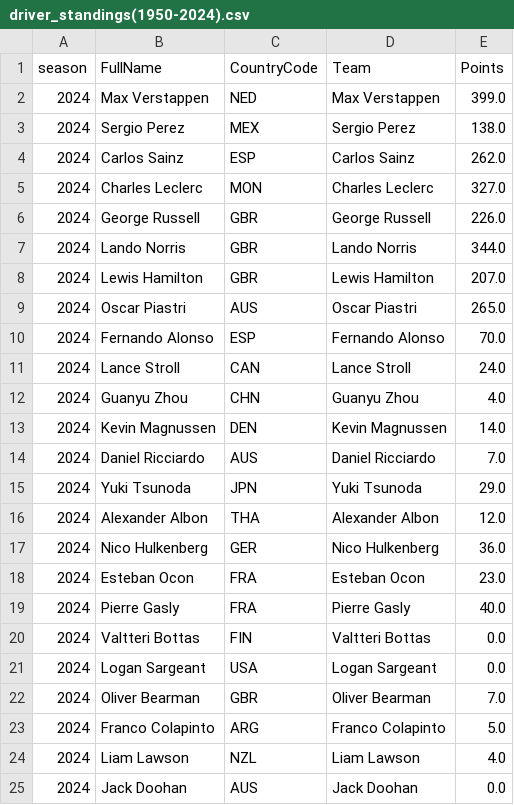
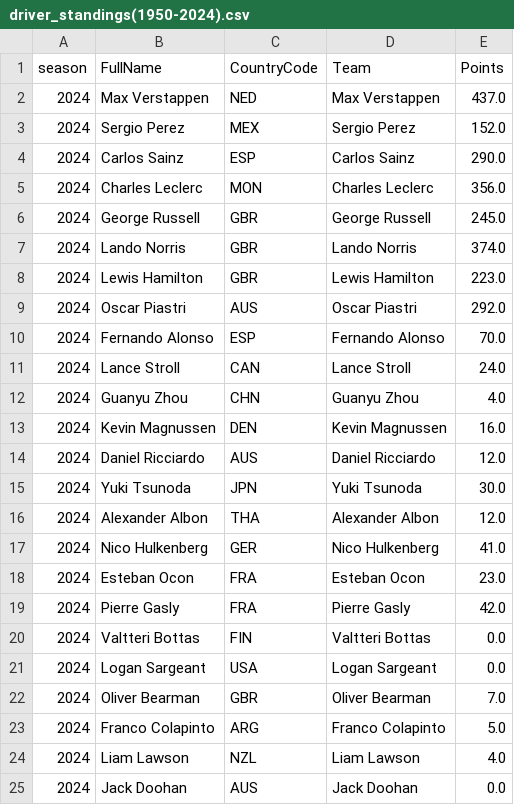
Before and after one commit to hai-henry/f1-race-predictor, a CSV file: data/raw/driver_standings(1950-2024).csv, drawn as a sheet.

Commit message:
Added sprint points

```diff
--- a/data/raw/driver_standings(1950-2024).csv
+++ b/data/raw/driver_standings(1950-2024).csv
@@ -1,10 +1,10 @@
 season,FullName,CountryCode,Team,Points
-2024,Max Verstappen,NED,Max Verstappen,399.0
-2024,Sergio Perez,MEX,Sergio Perez,138.0
-2024,Carlos Sainz,ESP,Carlos Sainz,262.0
-2024,Charles Leclerc,MON,Charles Leclerc,327.0
-2024,George Russell,GBR,George Russell,226.0
-2024,Lando Norris,GBR,Lando Norris,344.0
-2024,Lewis Hamilton,GBR,Lewis Hamilton,207.0
-2024,Oscar Piastri,AUS,Oscar Piastri,265.0
+2024,Max Verstappen,NED,Max Verstappen,437.0
+2024,Sergio Perez,MEX,Sergio Perez,152.0
+2024,Carlos Sainz,ESP,Carlos Sainz,290.0
+2024,Charles Leclerc,MON,Charles Leclerc,356.0
+2024,George Russell,GBR,George Russell,245.0
+2024,Lando Norris,GBR,Lando Norris,374.0
+2024,Lewis Hamilton,GBR,Lewis Hamilton,223.0
+2024,Oscar Piastri,AUS,Oscar Piastri,292.0
 2024,Fernando Alonso,ESP,Fernando Alonso,70.0
@@ -12,9 +12,9 @@ season,FullName,CountryCode,Team,Points
 2024,Guanyu Zhou,CHN,Guanyu Zhou,4.0
-2024,Kevin Magnussen,DEN,Kevin Magnussen,14.0
-2024,Daniel Ricciardo,AUS,Daniel Ricciardo,7.0
-2024,Yuki Tsunoda,JPN,Yuki Tsunoda,29.0
+2024,Kevin Magnussen,DEN,Kevin Magnussen,16.0
+2024,Daniel Ricciardo,AUS,Daniel Ricciardo,12.0
+2024,Yuki Tsunoda,JPN,Yuki Tsunoda,30.0
 2024,Alexander Albon,THA,Alexander Albon,12.0
-2024,Nico Hulkenberg,GER,Nico Hulkenberg,36.0
+2024,Nico Hulkenberg,GER,Nico Hulkenberg,41.0
 2024,Esteban Ocon,FRA,Esteban Ocon,23.0
-2024,Pierre Gasly,FRA,Pierre Gasly,40.0
+2024,Pierre Gasly,FRA,Pierre Gasly,42.0
 2024,Valtteri Bottas,FIN,Valtteri Bottas,0.0
```
Also changed, not shown: 1 other file.
